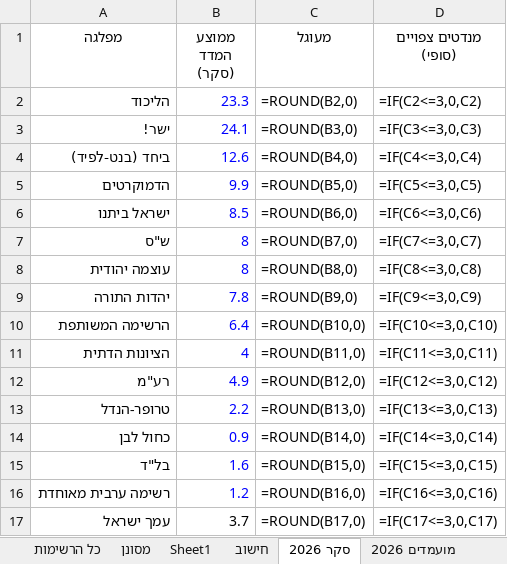
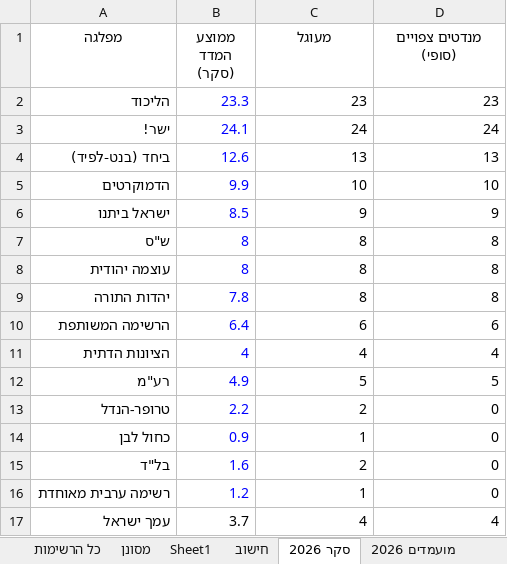
Before and after one commit to 5050gender/party-comparison, an Excel workbook: party-comparison-updated-v40.xlsx, sheet סקר 2026, drawn as a sheet; values as stored, in another font and other column widths than the file's, no borders; formulas without a stored value are shown as written; the diff names each change by its address in the sheet, - before the commit and + after, or states it on an @@ line.

```diff
--- a/party-comparison-updated-v40.xlsx (sheet סקר 2026)
+++ b/party-comparison-updated-v40.xlsx (sheet סקר 2026)
-C2 (מעוגל): =ROUND(B2,0)
+C2 (מעוגל): 23
-D2 (מנדטים צפויים (סופי)): =IF(C2<=3,0,C2)
+D2 (מנדטים צפויים (סופי)): 23
-C3 (מעוגל): =ROUND(B3,0)
+C3 (מעוגל): 24
-D3 (מנדטים צפויים (סופי)): =IF(C3<=3,0,C3)
+D3 (מנדטים צפויים (סופי)): 24
-C4 (מעוגל): =ROUND(B4,0)
+C4 (מעוגל): 13
-D4 (מנדטים צפויים (סופי)): =IF(C4<=3,0,C4)
+D4 (מנדטים צפויים (סופי)): 13
-C5 (מעוגל): =ROUND(B5,0)
+C5 (מעוגל): 10
-D5 (מנדטים צפויים (סופי)): =IF(C5<=3,0,C5)
+D5 (מנדטים צפויים (סופי)): 10
-C6 (מעוגל): =ROUND(B6,0)
+C6 (מעוגל): 9
-D6 (מנדטים צפויים (סופי)): =IF(C6<=3,0,C6)
+D6 (מנדטים צפויים (סופי)): 9
-C7 (מעוגל): =ROUND(B7,0)
+C7 (מעוגל): 8
-D7 (מנדטים צפויים (סופי)): =IF(C7<=3,0,C7)
+D7 (מנדטים צפויים (סופי)): 8
-C8 (מעוגל): =ROUND(B8,0)
+C8 (מעוגל): 8
-D8 (מנדטים צפויים (סופי)): =IF(C8<=3,0,C8)
+D8 (מנדטים צפויים (סופי)): 8
-C9 (מעוגל): =ROUND(B9,0)
+C9 (מעוגל): 8
-D9 (מנדטים צפויים (סופי)): =IF(C9<=3,0,C9)
+D9 (מנדטים צפויים (סופי)): 8
-C10 (מעוגל): =ROUND(B10,0)
+C10 (מעוגל): 6
-D10 (מנדטים צפויים (סופי)): =IF(C10<=3,0,C10)
+D10 (מנדטים צפויים (סופי)): 6
-C11 (מעוגל): =ROUND(B11,0)
+C11 (מעוגל): 4
-D11 (מנדטים צפויים (סופי)): =IF(C11<=3,0,C11)
+D11 (מנדטים צפויים (סופי)): 4
-C12 (מעוגל): =ROUND(B12,0)
+C12 (מעוגל): 5
-D12 (מנדטים צפויים (סופי)): =IF(C12<=3,0,C12)
+D12 (מנדטים צפויים (סופי)): 5
-C13 (מעוגל): =ROUND(B13,0)
+C13 (מעוגל): 2
-D13 (מנדטים צפויים (סופי)): =IF(C13<=3,0,C13)
+D13 (מנדטים צפויים (סופי)): 0
-C14 (מעוגל): =ROUND(B14,0)
+C14 (מעוגל): 1
-D14 (מנדטים צפויים (סופי)): =IF(C14<=3,0,C14)
+D14 (מנדטים צפויים (סופי)): 0
-C15 (מעוגל): =ROUND(B15,0)
+C15 (מעוגל): 2
-D15 (מנדטים צפויים (סופי)): =IF(C15<=3,0,C15)
+D15 (מנדטים צפויים (סופי)): 0
-C16 (מעוגל): =ROUND(B16,0)
+C16 (מעוגל): 1
-D16 (מנדטים צפויים (סופי)): =IF(C16<=3,0,C16)
+D16 (מנדטים צפויים (סופי)): 0
-C17 (מעוגל): =ROUND(B17,0)
+C17 (מעוגל): 4
-D17 (מנדטים צפויים (סופי)): =IF(C17<=3,0,C17)
+D17 (מנדטים צפויים (סופי)): 4
```
Also changed, not shown: sheet חישוב לפי ערוץ, sheet חישוב 2026, sheet חישוב, 5 other files.
